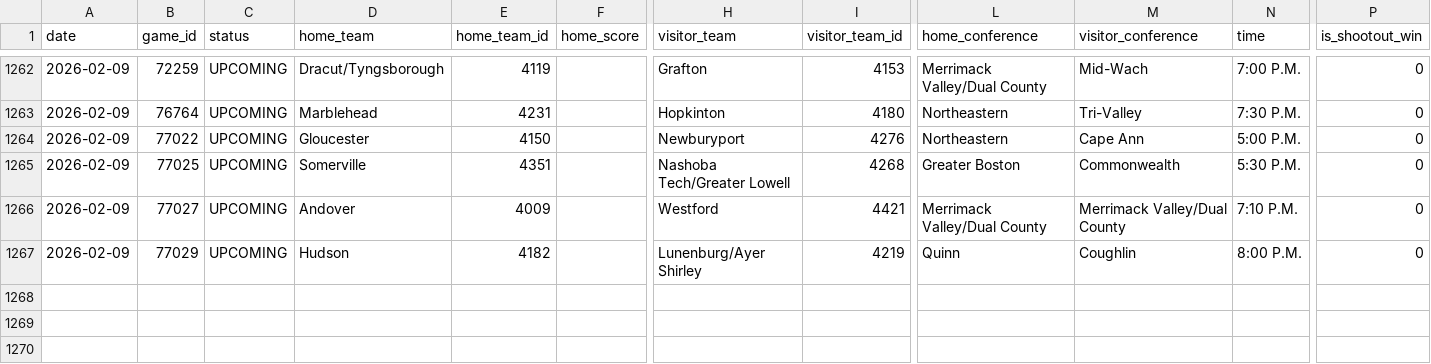
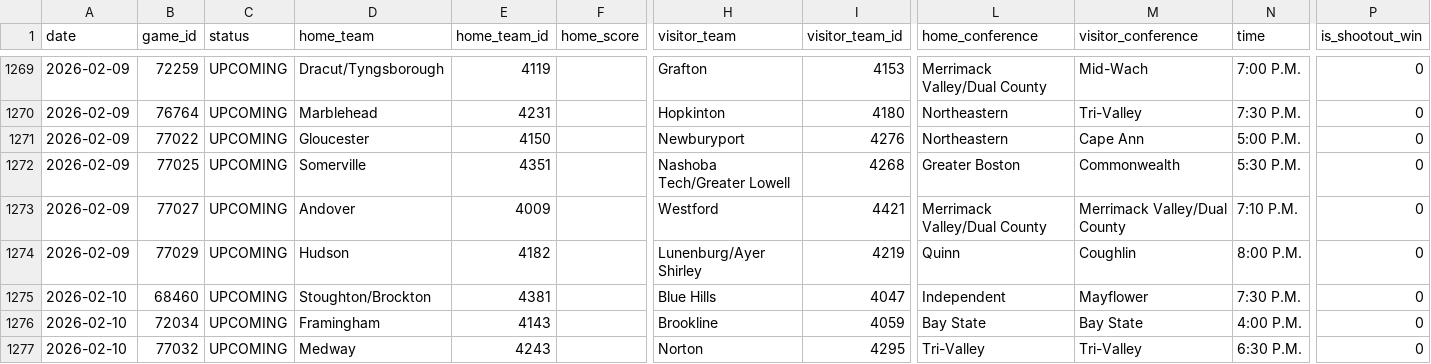
Before and after one commit to bwbensonjr/high-school-sports, a CSV file: data/boys-hockey-2026.csv, drawn as a sheet; only a part is shown, gaps mark what is left out; rows hold the shown columns only; the diff covers the shown part only; the diff names each change by its address in the sheet, - before the commit and + after, or states it on an @@ line.

```diff
--- a/data/boys-hockey-2026.csv
+++ b/data/boys-hockey-2026.csv
+row 1275: 2026-02-10 | 68460 | UPCOMING | Stoughton/Brockton | 4381 |  | Blue Hills | 4047 | Independent | Mayflower | 7:30 P.M. | 0
+row 1276: 2026-02-10 | 72034 | UPCOMING | Framingham | 4143 |  | Brookline | 4059 | Bay State | Bay State | 4:00 P.M. | 0
+row 1277: 2026-02-10 | 77032 | UPCOMING | Medway | 4243 |  | Norton | 4295 | Tri-Valley | Tri-Valley | 6:30 P.M. | 0
```
Also changed, not shown: 11 added rows, 1 removed row and 19 edited cells elsewhere in this file, results/boys-hockey-elo-ratings.csv, results/girls-gymnastics-elo-ratings.csv, 53 other files.
